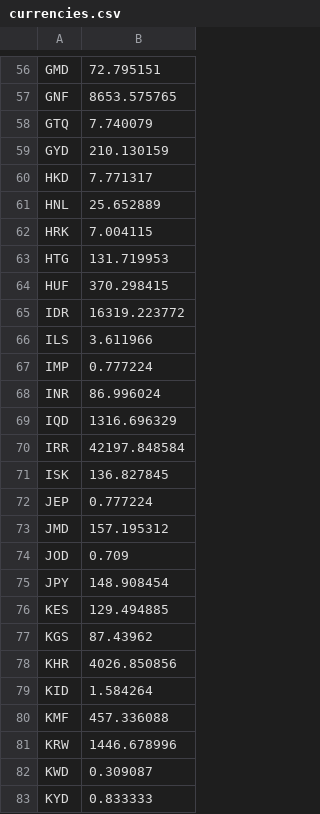
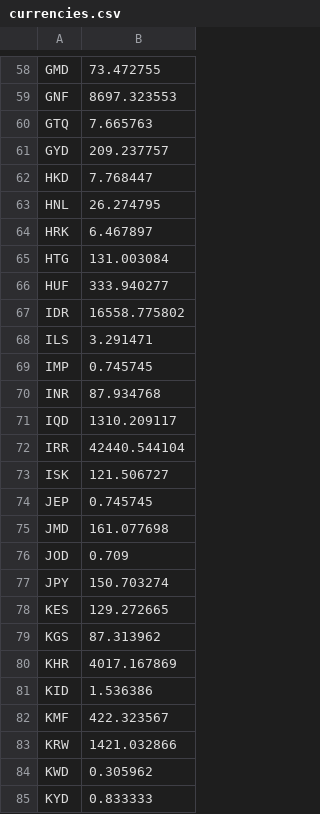
Before and after one commit to clarivate/wos_api_usecases, a CSV file: python/wos_grants_index_analytics_flask/currencies.csv, drawn as a sheet; only a part is shown, gaps mark what is left out; addresses are those after the commit; the diff covers the shown part only; the diff names each change by its address in the sheet, - before the commit and + after, or states it on an @@ line.

```diff
--- a/python/wos_grants_index_analytics_flask/currencies.csv
+++ b/python/wos_grants_index_analytics_flask/currencies.csv
-B58: 72.795151
+B58: 73.472755
-B59: 8653.575765
+B59: 8697.323553
-B60: 7.740079
+B60: 7.665763
-B61: 210.130159
+B61: 209.237757
-B62: 7.771317
+B62: 7.768447
-B63: 25.652889
+B63: 26.274795
-B64: 7.004115
+B64: 6.467897
-B65: 131.719953
+B65: 131.003084
-B66: 370.298415
+B66: 333.940277
-B67: 16319.223772
+B67: 16558.775802
-B68: 3.611966
+B68: 3.291471
-B69: 0.777224
+B69: 0.745745
-B70: 86.996024
+B70: 87.934768
-B71: 1316.696329
+B71: 1310.209117
-B72: 42197.848584
+B72: 42440.544104
-B73: 136.827845
+B73: 121.506727
-B74: 0.777224
+B74: 0.745745
-B75: 157.195312
+B75: 161.077698
-B77: 148.908454
+B77: 150.703274
-B78: 129.494885
+B78: 129.272665
-B79: 87.43962
+B79: 87.313962
-B80: 4026.850856
+B80: 4017.167869
-B81: 1.584264
+B81: 1.536386
-B82: 457.336088
+B82: 422.323567
-B83: 1446.678996
+B83: 1421.032866
-B84: 0.309087
+B84: 0.305962
```
Also changed, not shown: 3 added rows and 117 edited cells elsewhere in this file, 59 other files.
